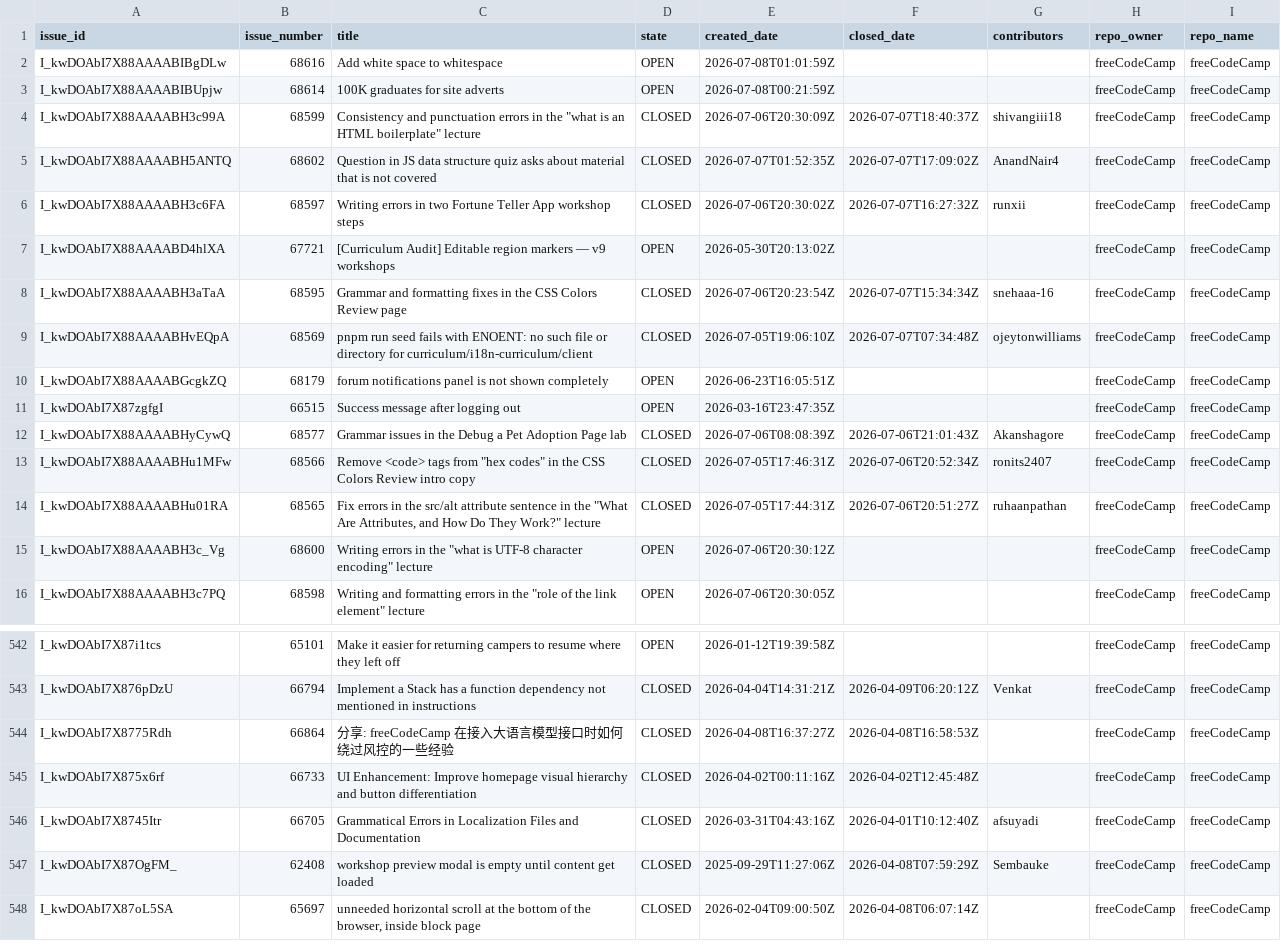
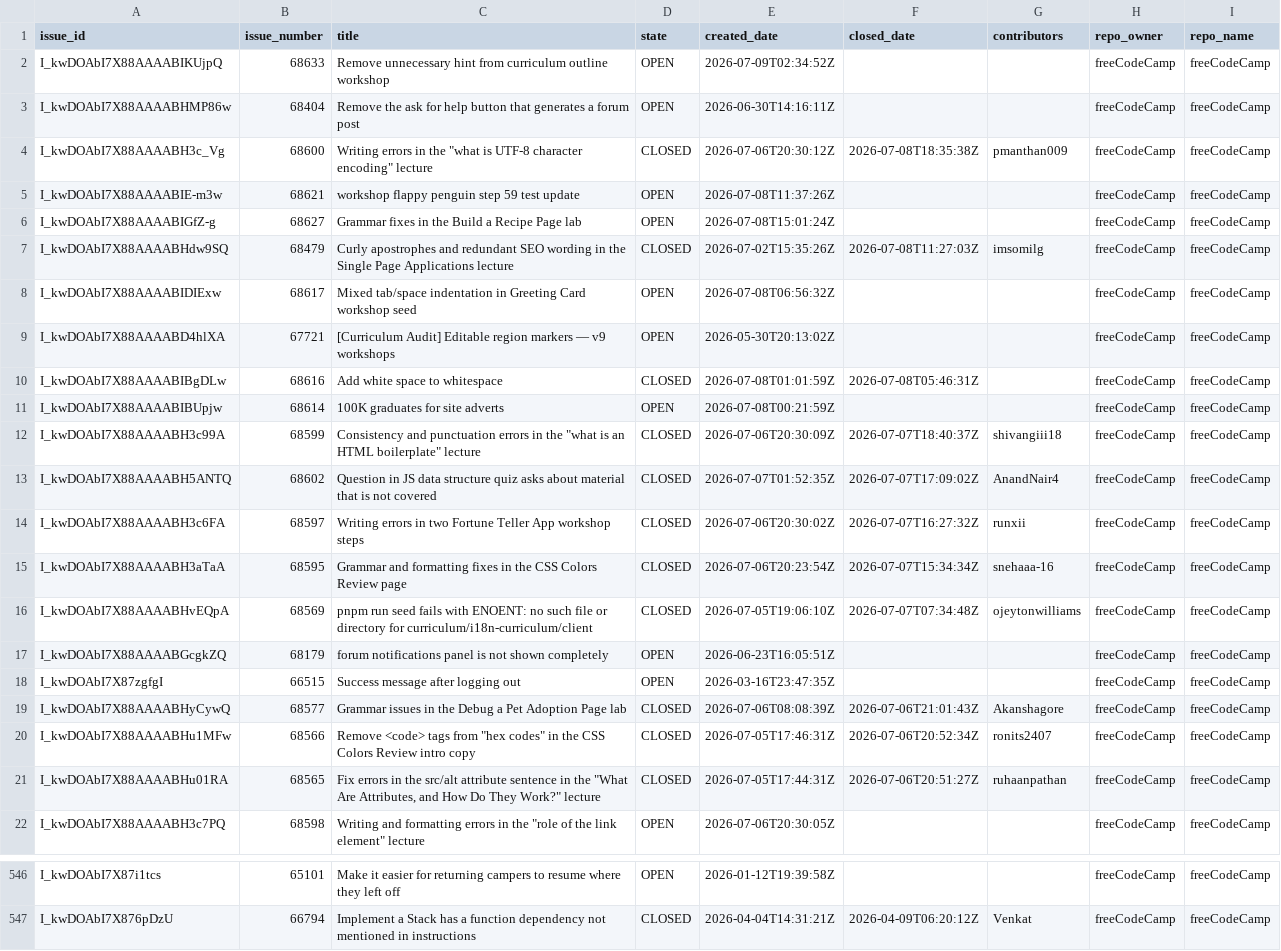
Before and after one commit to longporo/repodata, a CSV file: issues.csv, drawn as a sheet; only a part is shown, gaps mark what is left out; the diff covers the shown part only.

```diff
--- a/issues.csv
+++ b/issues.csv
@@ -1,3 +1,11 @@
 issue_id,issue_number,title,state,created_date,closed_date,contributors,repo_owner,repo_name
-I_kwDOAbI7X88AAAABIBgDLw,68616,Add white space to whitespace,OPEN,2026-07-08T01:01:59Z,,,freeCodeCamp,freeCodeCamp
+I_kwDOAbI7X88AAAABIKUjpQ,68633,Remove unnecessary hint from curriculum outline workshop,OPEN,2026-07-09T02:34:52Z,,,freeCodeCamp,freeCodeCamp
+I_kwDOAbI7X88AAAABHMP86w,68404,Remove the ask for help button that generates a forum post,OPEN,2026-06-30T14:16:11Z,,,freeCodeCamp,freeCodeCamp
+I_kwDOAbI7X88AAAABH3c_Vg,68600,"Writing errors in the ""what is UTF-8 character encoding"" lecture",CLOSED,2026-07-06T20:30:12Z,2026-07-08T18:35:38Z,pmanthan009,freeCodeCamp,freeCodeCamp
+I_kwDOAbI7X88AAAABIE-m3w,68621,workshop flappy penguin step 59 test update,OPEN,2026-07-08T11:37:26Z,,,freeCodeCamp,freeCodeCamp
+I_kwDOAbI7X88AAAABIGfZ-g,68627,Grammar fixes in the Build a Recipe Page lab,OPEN,2026-07-08T15:01:24Z,,,freeCodeCamp,freeCodeCamp
+I_kwDOAbI7X88AAAABHdw9SQ,68479,Curly apostrophes and redundant SEO wording in the Single Page Applications lecture,CLOSED,2026-07-02T15:35:26Z,2026-07-08T11:27:03Z,imsomilg,freeCodeCamp,freeCodeCamp
+I_kwDOAbI7X88AAAABIDIExw,68617,Mixed tab/space indentation in Greeting Card workshop seed,OPEN,2026-07-08T06:56:32Z,,,freeCodeCamp,freeCodeCamp
+I_kwDOAbI7X88AAAABD4hlXA,67721,[Curriculum Audit] Editable region markers — v9 workshops,OPEN,2026-05-30T20:13:02Z,,,freeCodeCamp,freeCodeCamp
+I_kwDOAbI7X88AAAABIBgDLw,68616,Add white space to whitespace,CLOSED,2026-07-08T01:01:59Z,2026-07-08T05:46:31Z,,freeCodeCamp,freeCodeCamp
 I_kwDOAbI7X88AAAABIBUpjw,68614,100K graduates for site adverts,OPEN,2026-07-08T00:21:59Z,,,freeCodeCamp,freeCodeCamp
@@ -6,3 +14,2 @@ I_kwDOAbI7X88AAAABH5ANTQ,68602,Question in JS data structure quiz asks about mat
 I_kwDOAbI7X88AAAABH3c6FA,68597,Writing errors in two Fortune Teller App workshop steps,CLOSED,2026-07-06T20:30:02Z,2026-07-07T16:27:32Z,runxii,freeCodeCamp,freeCodeCamp
-I_kwDOAbI7X88AAAABD4hlXA,67721,[Curriculum Audit] Editable region markers — v9 workshops,OPEN,2026-05-30T20:13:02Z,,,freeCodeCamp,freeCodeCamp
 I_kwDOAbI7X88AAAABH3aTaA,68595,Grammar and formatting fixes in the CSS Colors Review page,CLOSED,2026-07-06T20:23:54Z,2026-07-07T15:34:34Z,snehaaa-16,freeCodeCamp,freeCodeCamp
@@ -14,3 +21,2 @@ I_kwDOAbI7X88AAAABHu1MFw,68566,"Remove <code> tags from ""hex codes"" in the CSS
 I_kwDOAbI7X88AAAABHu01RA,68565,"Fix errors in the src/alt attribute sentence in the ""What Are Attributes, and How Do They Work?"" lecture",CLOSED,2026-07-05T17:44:31Z,2026-07-06T20:51:27Z,ruhaanpathan,freeCodeCamp,freeCodeCamp
-I_kwDOAbI7X88AAAABH3c_Vg,68600,"Writing errors in the ""what is UTF-8 character encoding"" lecture",OPEN,2026-07-06T20:30:12Z,,,freeCodeCamp,freeCodeCamp
 I_kwDOAbI7X88AAAABH3c7PQ,68598,"Writing and formatting errors in the ""role of the link element"" lecture",OPEN,2026-07-06T20:30:05Z,,,freeCodeCamp,freeCodeCamp
@@ -543,6 +547 @@ I_kwDOAbI7X87i1tcs,65101,Make it easier for returning campers to resume where th
 I_kwDOAbI7X876pDzU,66794,Implement a Stack has a function dependency not mentioned in instructions,CLOSED,2026-04-04T14:31:21Z,2026-04-09T06:20:12Z,Venkat,freeCodeCamp,freeCodeCamp
-I_kwDOAbI7X8775Rdh,66864,分享: freeCodeCamp 在接入大语言模型接口时如何绕过风控的一些经验,CLOSED,2026-04-08T16:37:27Z,2026-04-08T16:58:53Z,,freeCodeCamp,freeCodeCamp
-I_kwDOAbI7X875x6rf,66733,UI Enhancement: Improve homepage visual hierarchy and button differentiation,CLOSED,2026-04-02T00:11:16Z,2026-04-02T12:45:48Z,,freeCodeCamp,freeCodeCamp
-I_kwDOAbI7X8745Itr,66705,Grammatical Errors in Localization Files and Documentation,CLOSED,2026-03-31T04:43:16Z,2026-04-01T10:12:40Z,afsuyadi,freeCodeCamp,freeCodeCamp
-I_kwDOAbI7X87OgFM_,62408,workshop preview modal is empty until content get loaded,CLOSED,2025-09-29T11:27:06Z,2026-04-08T07:59:29Z,Sembauke,freeCodeCamp,freeCodeCamp
-I_kwDOAbI7X87oL5SA,65697,"unneeded horizontal scroll at the bottom of the browser, inside block page",CLOSED,2026-02-04T09:00:50Z,2026-04-08T06:07:14Z,,freeCodeCamp,freeCodeCamp
```
Also changed, not shown: 1 removed row and 1 edited cell elsewhere in this file.
